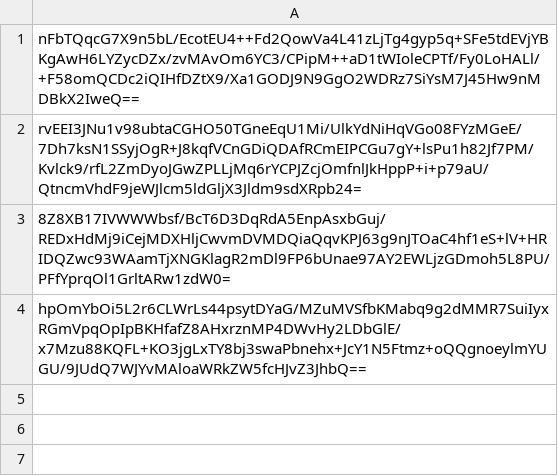
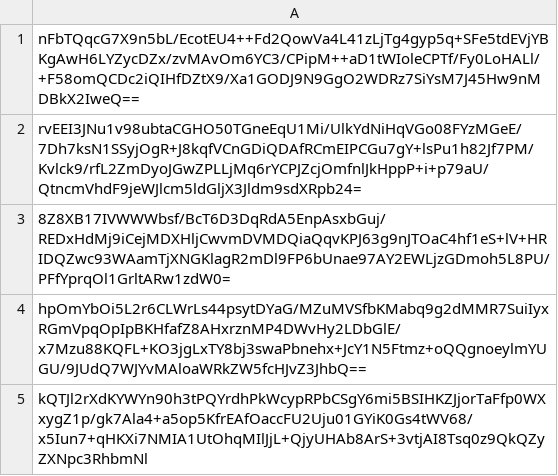
Before and after one commit to pwn2winctf/2017submissions, a CSV file: 9/e06/49c5b30627df85366854de82155f6915ee8407b702955d1f706e22db2fb8/submissions.csv, drawn as a sheet; the diff names each change by its address in the sheet, - before the commit and + after, or states it on an @@ line.

Commit message:
Proof: found flag for resistance

```diff
--- a/9/e06/49c5b30627df85366854de82155f6915ee8407b702955d1f706e22db2fb8/submissions.csv
+++ b/9/e06/49c5b30627df85366854de82155f6915ee8407b702955d1f706e22db2fb8/submissions.csv
+row 5: kQTJl2rXdKYWYn90h3tPQYrdhPkWcypRPbCSgY6mi5BSIHKZJjorTaFfp0WXxygZ1p/gk7Ala4+a5op5KfrEAfOaccFU2Uju01GYiK0Gs4tWV68/x5Iun7+qHKXi7NMIA1UtOhqMIlJjL+QjyUHAb8ArS+3vtjAI8Tsq0z9QkQZyZXNpc3RhbmNl
```
